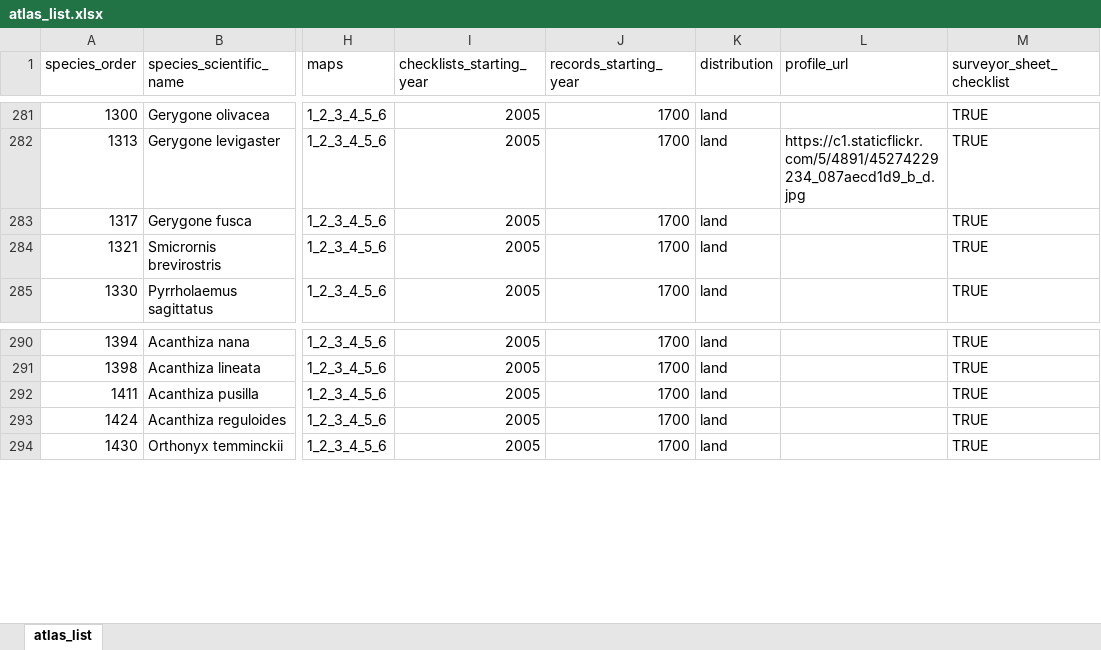
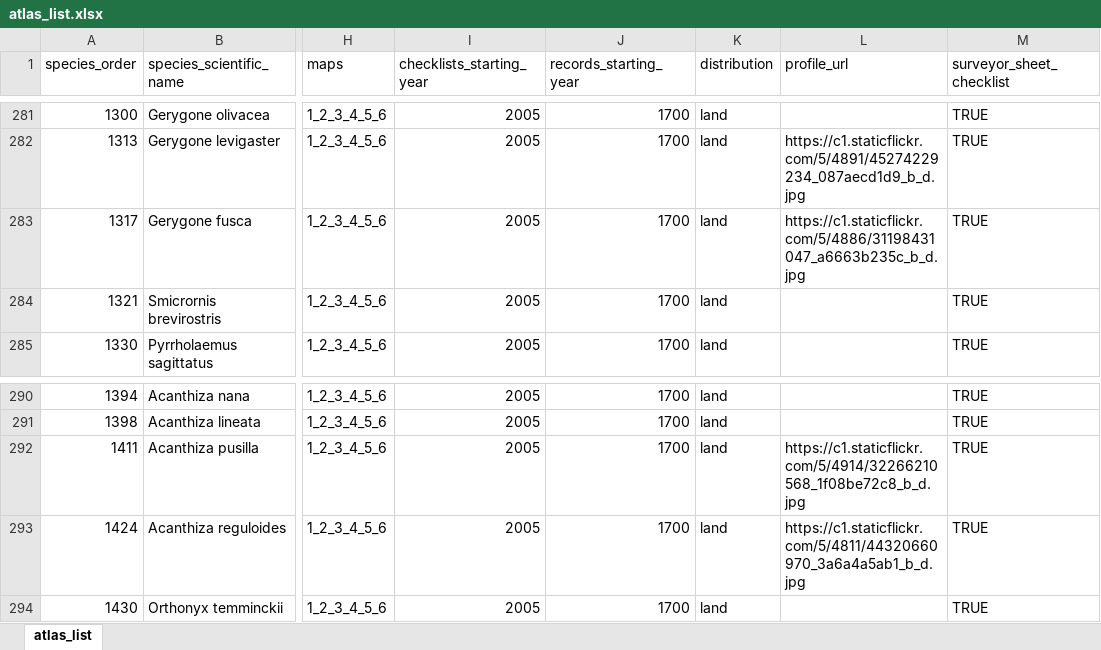
Before and after one commit to bird-team/brisbane-bird-atlas, an Excel workbook: data/species/atlas_list.xlsx, sheet atlas_list, drawn as a sheet; only a part is shown, gaps mark what is left out; values as stored, in another font and other column widths than the file's, no borders; the diff names each change by its address in the sheet, - before the commit and + after, or states it on an @@ line.

Commit message:
photo link for western gerygone

```diff
--- a/data/species/atlas_list.xlsx (sheet atlas_list)
+++ b/data/species/atlas_list.xlsx (sheet atlas_list)
-L283 (profile_url): (empty)
+L283 (profile_url): https://c1.staticflickr.com/5/4886/31198431047_a6663b235c_b_d.jpg
-L292 (profile_url): (empty)
+L292 (profile_url): https://c1.staticflickr.com/5/4914/32266210568_1f08be72c8_b_d.jpg
-L293 (profile_url): (empty)
+L293 (profile_url): https://c1.staticflickr.com/5/4811/44320660970_3a6a4a5ab1_b_d.jpg
```
